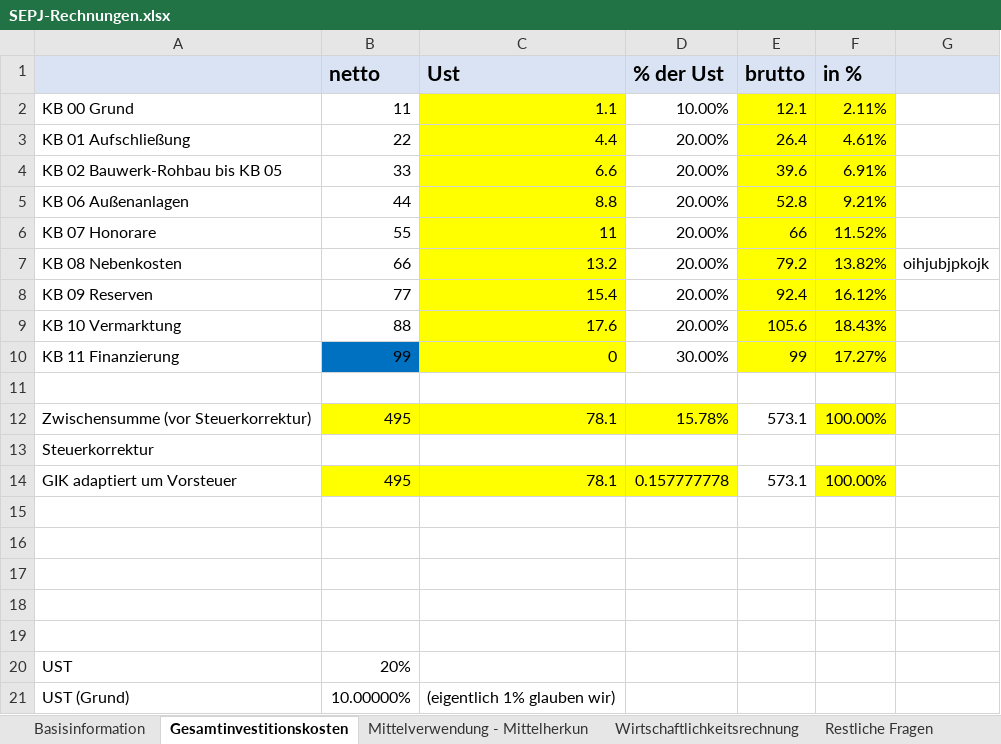
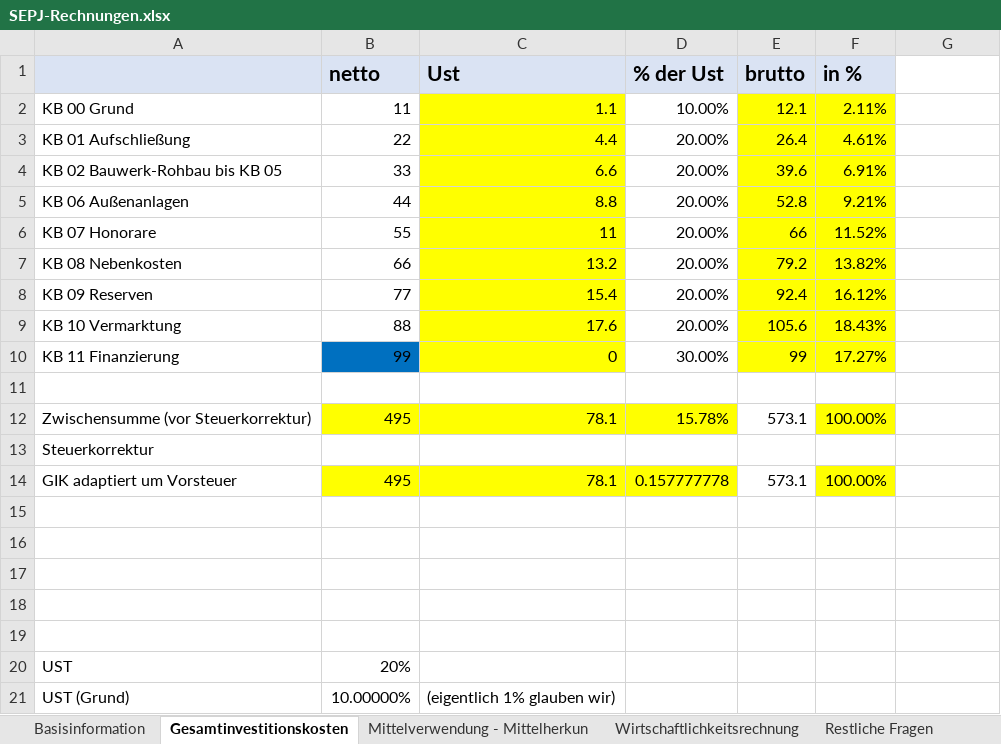
Before and after one commit to wi21b085/FinancingTool, an Excel workbook: src/main/resources/com/example/financingtool/SEPJ-Rechnungen.xlsx, sheet Gesamtinvestitionskosten, drawn as a sheet; values as stored, in another font and other column widths than the file's, no borders; the diff names each change by its address in the sheet, - before the commit and + after, or states it on an @@ line.

```diff
--- a/src/main/resources/com/example/financingtool/SEPJ-Rechnungen.xlsx (sheet Gesamtinvestitionskosten)
+++ b/src/main/resources/com/example/financingtool/SEPJ-Rechnungen.xlsx (sheet Gesamtinvestitionskosten)
-G1 fill: #DAE3F3
+G1 fill: none
-G7: oihjubjpkojk
+G7: (empty)
```
Also changed, not shown: sheet Wirtschaftlichkeitsrechnung, formulas that keep their value.
